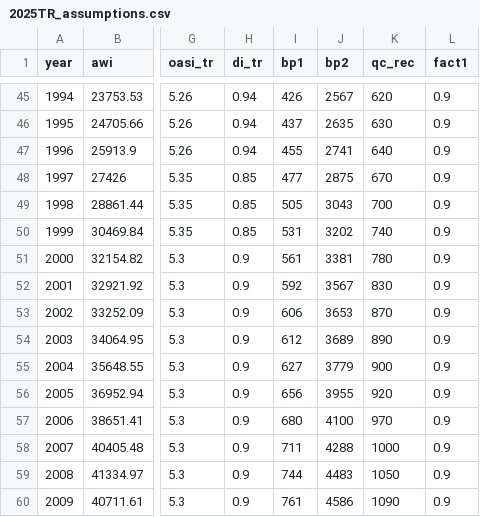
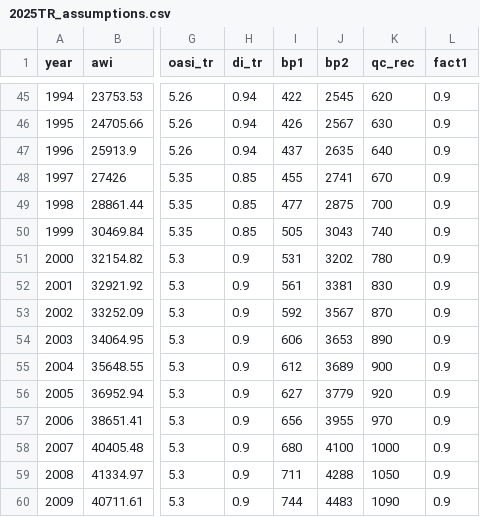
Before and after one commit to anthonycolavito/ssmbar, a CSV file: inst/extdata/2025TR_assumptions.csv, drawn as a sheet; only a part is shown, gaps mark what is left out; the diff covers the shown part only; the diff names each change by its address in the sheet, - before the commit and + after, or states it on an @@ line.

```diff
--- a/inst/extdata/2025TR_assumptions.csv
+++ b/inst/extdata/2025TR_assumptions.csv
-I45 (bp1): 426
+I45 (bp1): 422
-J45 (bp2): 2567
+J45 (bp2): 2545
-I46 (bp1): 437
+I46 (bp1): 426
-J46 (bp2): 2635
+J46 (bp2): 2567
-I47 (bp1): 455
+I47 (bp1): 437
-J47 (bp2): 2741
+J47 (bp2): 2635
-I48 (bp1): 477
+I48 (bp1): 455
-J48 (bp2): 2875
+J48 (bp2): 2741
-I49 (bp1): 505
+I49 (bp1): 477
-J49 (bp2): 3043
+J49 (bp2): 2875
-I50 (bp1): 531
+I50 (bp1): 505
-J50 (bp2): 3202
+J50 (bp2): 3043
-I51 (bp1): 561
+I51 (bp1): 531
-J51 (bp2): 3381
+J51 (bp2): 3202
-I52 (bp1): 592
+I52 (bp1): 561
-J52 (bp2): 3567
+J52 (bp2): 3381
-I53 (bp1): 606
+I53 (bp1): 592
-J53 (bp2): 3653
+J53 (bp2): 3567
-I54 (bp1): 612
+I54 (bp1): 606
-J54 (bp2): 3689
+J54 (bp2): 3653
-I55 (bp1): 627
+I55 (bp1): 612
-J55 (bp2): 3779
+J55 (bp2): 3689
-I56 (bp1): 656
+I56 (bp1): 627
-J56 (bp2): 3955
+J56 (bp2): 3779
-I57 (bp1): 680
+I57 (bp1): 656
-J57 (bp2): 4100
+J57 (bp2): 3955
-I58 (bp1): 711
+I58 (bp1): 680
-J58 (bp2): 4288
+J58 (bp2): 4100
-I59 (bp1): 744
+I59 (bp1): 711
-J59 (bp2): 4483
+J59 (bp2): 4288
-I60 (bp1): 761
+I60 (bp1): 744
-J60 (bp2): 4586
+J60 (bp2): 4483
```
Also changed, not shown: 82 edited cells elsewhere in this file, inst/extdata/family_max_bp.csv, 27 other files.
